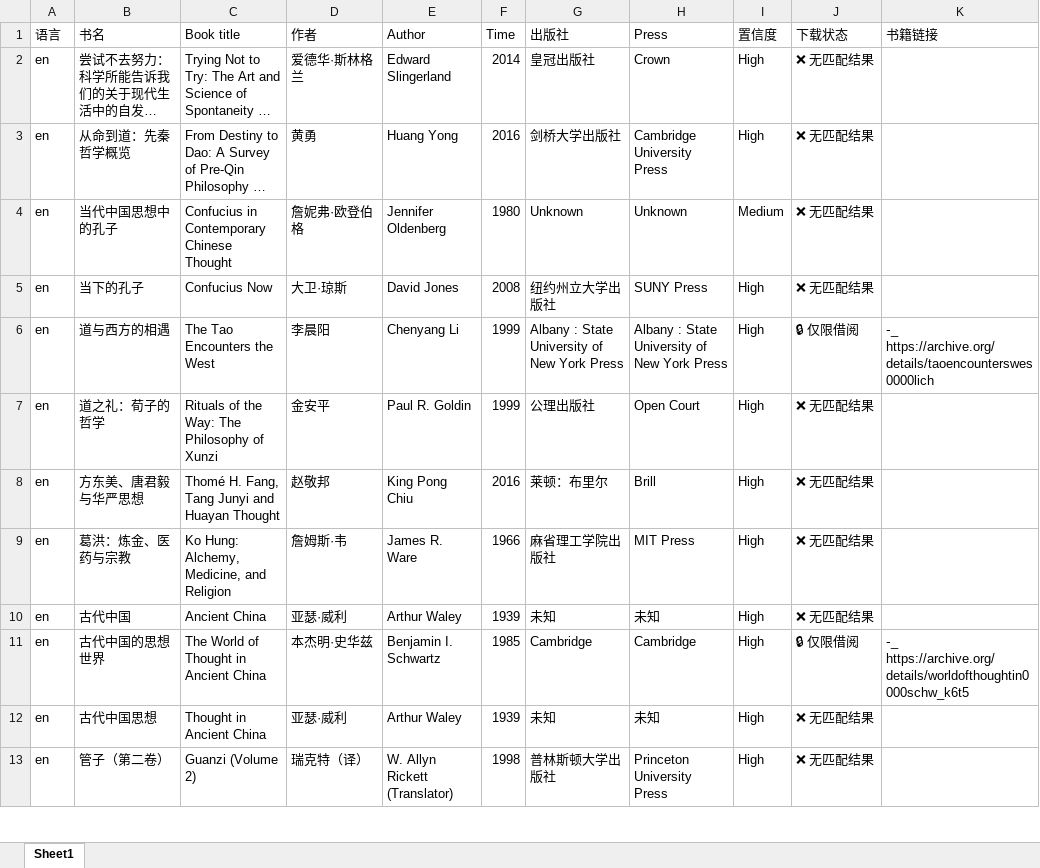
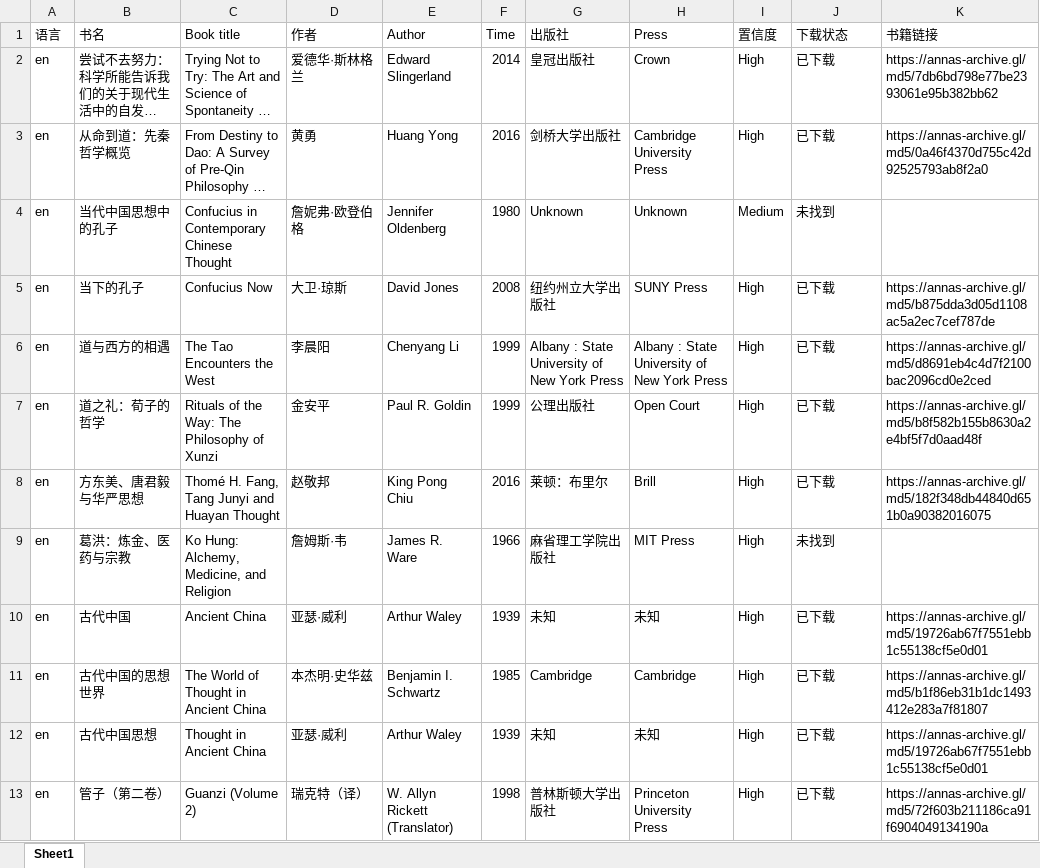
Before and after one commit to zheyaoa/annasBook, an Excel workbook: src/assets/海外中国.xlsx, sheet Sheet1, drawn as a sheet; only a part is shown; long unchanged cells end in …; values as stored, in another font and other column widths than the file's, no cell formats; the diff covers the shown part only; the diff names each change by its address in the sheet, - before the commit and + after, or states it on an @@ line.

```diff
--- a/src/assets/海外中国.xlsx (sheet Sheet1)
+++ b/src/assets/海外中国.xlsx (sheet Sheet1)
-J2:J3 (下载状态): ❌ 无匹配结果
+J2:J3 (下载状态): 已下载
-K2 (书籍链接): (empty)
+K2 (书籍链接): https://annas-archive.gl/md5/7db6bd798e77be2393061e95b382bb62
-K3 (书籍链接): (empty)
+K3 (书籍链接): https://annas-archive.gl/md5/0a46f4370d755c42d92525793ab8f2a0
-J4 (下载状态): ❌ 无匹配结果
+J4 (下载状态): 未找到
-J5 (下载状态): ❌ 无匹配结果
+J5 (下载状态): 已下载
-K5 (书籍链接): (empty)
+K5 (书籍链接): https://annas-archive.gl/md5/b875dda3d05d1108ac5a2ec7cef787de
-J6 (下载状态): 🔒 仅限借阅
+J6 (下载状态): 已下载
-K6 (书籍链接): ‑_ https://archive.org/details/taoencounterswes0000lich
+K6 (书籍链接): https://annas-archive.gl/md5/d8691eb4c4d7f2100bac2096cd0e2ced
-J7:J8 (下载状态): ❌ 无匹配结果
+J7:J8 (下载状态): 已下载
-K7 (书籍链接): (empty)
+K7 (书籍链接): https://annas-archive.gl/md5/b8f582b155b8630a2e4bf5f7d0aad48f
-K8 (书籍链接): (empty)
+K8 (书籍链接): https://annas-archive.gl/md5/182f348db44840d651b0a90382016075
-J9 (下载状态): ❌ 无匹配结果
+J9 (下载状态): 未找到
-J10 (下载状态): ❌ 无匹配结果
+J10 (下载状态): 已下载
-K10 (书籍链接): (empty)
+K10 (书籍链接): https://annas-archive.gl/md5/19726ab67f7551ebb1c55138cf5e0d01
-J11 (下载状态): 🔒 仅限借阅
+J11 (下载状态): 已下载
-K11 (书籍链接): ‑_ https://archive.org/details/worldofthoughtin0000schw_k6t5
+K11 (书籍链接): https://annas-archive.gl/md5/b1f86eb31b1dc1493412e283a7f81807
-J12:J13 (下载状态): ❌ 无匹配结果
+J12:J13 (下载状态): 已下载
-K12 (书籍链接): (empty)
+K12 (书籍链接): https://annas-archive.gl/md5/19726ab67f7551ebb1c55138cf5e0d01
-K13 (书籍链接): (empty)
+K13 (书籍链接): https://annas-archive.gl/md5/72f603b211186ca91f6904049134190a
```
Also changed, not shown: 165 edited cells elsewhere in this sheet, cell formats, 10 other files.
